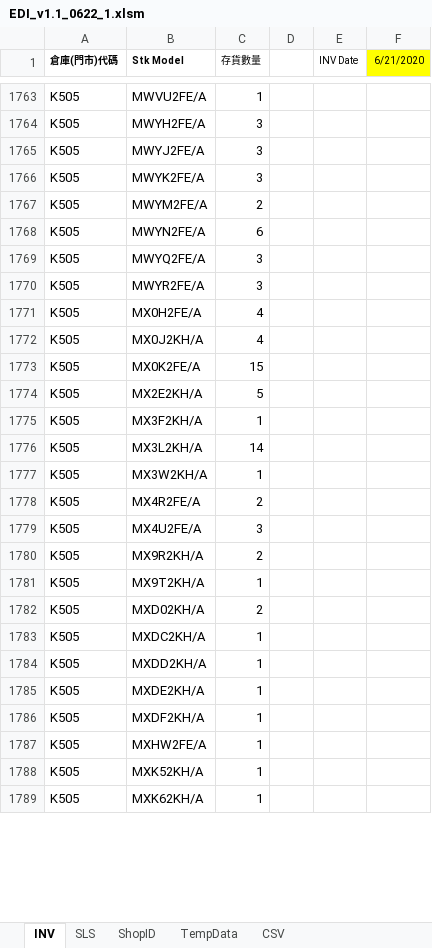
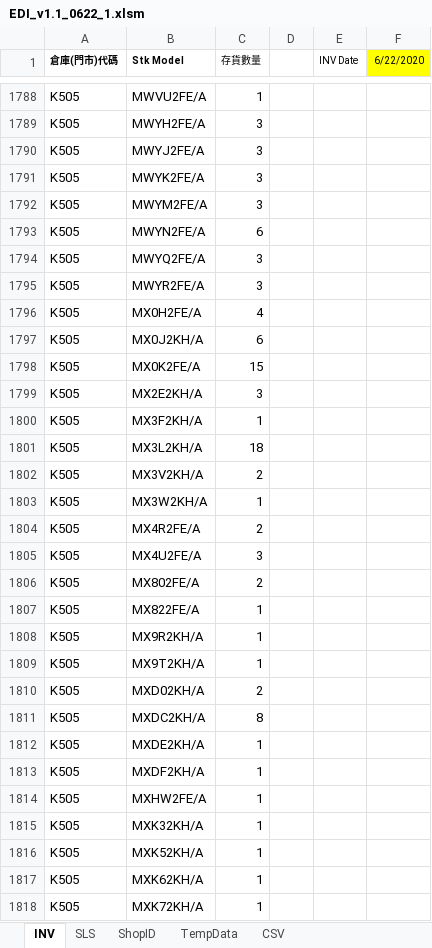
Before and after one commit to godzillahub/VBA_Project, an Excel workbook: Apple傳檔CSV格式/EDI_v1.1_0622_1.xlsm, sheet INV, drawn as a sheet; only a part is shown, gaps mark what is left out; values as stored, in another font and other column widths than the file's, no borders; charts and pictures not drawn; removed rows and columns are numbered as before the commit, all else as after; the diff covers the shown part only; the diff names each change by its address in the sheet, - before the commit and + after, or states it on an @@ line.

```diff
--- a/Apple傳檔CSV格式/EDI_v1.1_0622_1.xlsm (sheet INV)
+++ b/Apple傳檔CSV格式/EDI_v1.1_0622_1.xlsm (sheet INV)
-F1: 6/21/2020
+F1: 6/22/2020
-C1792 (存貨數量): 2
+C1792 (存貨數量): 3
-C1797 (存貨數量): 4
+C1797 (存貨數量): 6
-C1799 (存貨數量): 5
+C1799 (存貨數量): 3
-C1801 (存貨數量): 14
+C1801 (存貨數量): 18
+row 1802: K505 | MX3V2KH/A | 2
-B1806 (Stk Model): MX9R2KH/A
+B1806 (Stk Model): MX802FE/A
+row 1807: K505 | MX822FE/A | 1
+row 1808: K505 | MX9R2KH/A | 1
-C1811 (存貨數量): 1
+C1811 (存貨數量): 8
-row 1784: K505 | MXDD2KH/A | 1
+row 1815: K505 | MXK32KH/A | 1
+row 1818: K505 | MXK72KH/A | 1
```
Also changed, not shown: 53 added rows, 27 removed rows and 333 edited cells elsewhere in this sheet, sheet TempData, sheet SLS, sheet CSV, sheet ShopID, 1 other file.
